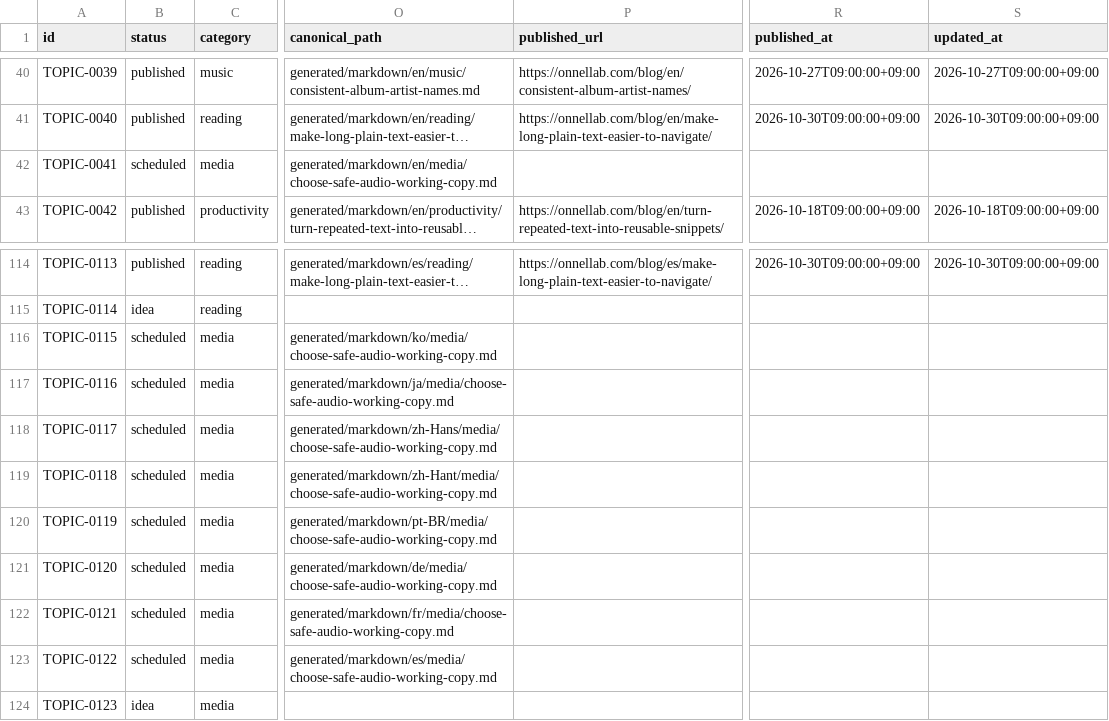
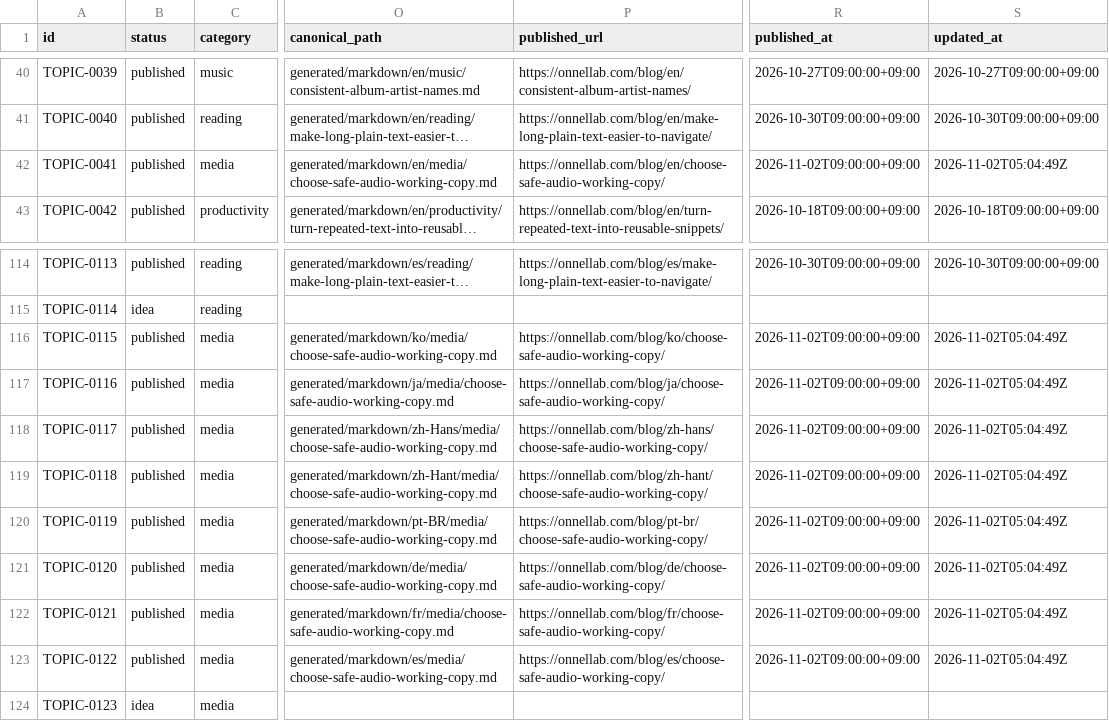
Before and after one commit to onnellab/onnel-content-engine, a CSV file: data/topics.csv, drawn as a sheet; only a part is shown, gaps mark what is left out; long unchanged cells end in …; the diff names each change by its address in the sheet, - before the commit and + after, or states it on an @@ line.

Commit message:
fix(blog): reconcile verified nine-language publication ledger

```diff
--- a/data/topics.csv
+++ b/data/topics.csv
-B42 (status): scheduled
+B42 (status): published
-P42 (published_url): (empty)
+P42 (published_url): https://onnellab.com/blog/en/choose-safe-audio-working-copy/
-R42 (published_at): (empty)
+R42 (published_at): 2026-11-02T09:00:00+09:00
-S42 (updated_at): (empty)
+S42 (updated_at): 2026-11-02T05:04:49Z
-B116:B123 (status): scheduled
+B116:B123 (status): published
-P116 (published_url): (empty)
+P116 (published_url): https://onnellab.com/blog/ko/choose-safe-audio-working-copy/
-R116:R123 (published_at): (empty)
+R116:R123 (published_at): 2026-11-02T09:00:00+09:00
-S116:S123 (updated_at): (empty)
+S116:S123 (updated_at): 2026-11-02T05:04:49Z
-P117 (published_url): (empty)
+P117 (published_url): https://onnellab.com/blog/ja/choose-safe-audio-working-copy/
-P118 (published_url): (empty)
+P118 (published_url): https://onnellab.com/blog/zh-hans/choose-safe-audio-working-copy/
-P119 (published_url): (empty)
+P119 (published_url): https://onnellab.com/blog/zh-hant/choose-safe-audio-working-copy/
-P120 (published_url): (empty)
+P120 (published_url): https://onnellab.com/blog/pt-br/choose-safe-audio-working-copy/
-P121 (published_url): (empty)
+P121 (published_url): https://onnellab.com/blog/de/choose-safe-audio-working-copy/
-P122 (published_url): (empty)
+P122 (published_url): https://onnellab.com/blog/fr/choose-safe-audio-working-copy/
-P123 (published_url): (empty)
+P123 (published_url): https://onnellab.com/blog/es/choose-safe-audio-working-copy/
```
Also changed, not shown: topics/topics.csv, 10 other files.
